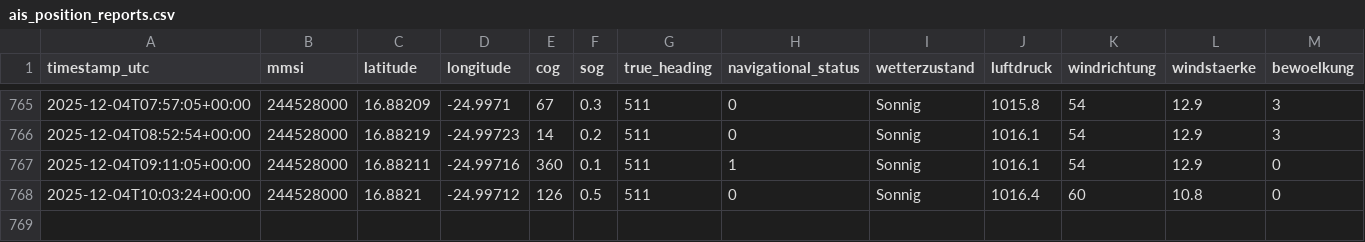
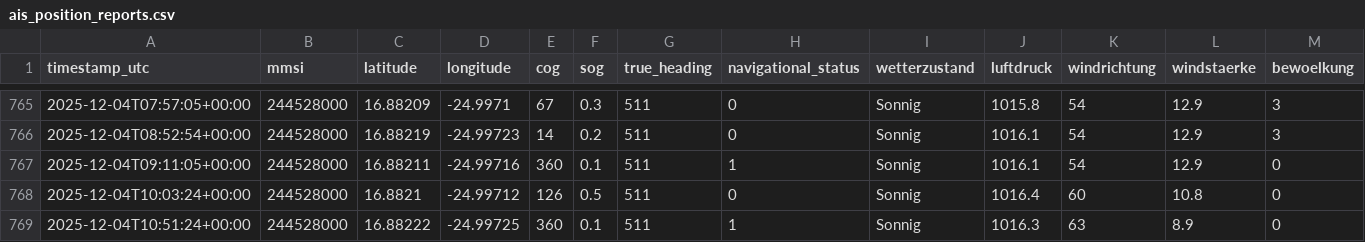
Before and after one commit to davidoesch/shiptracker, a CSV file: ais_position_reports.csv, drawn as a sheet; only a part is shown, gaps mark what is left out; rows hold the shown columns only; the diff names each change by its address in the sheet, - before the commit and + after, or states it on an @@ line.

```diff
--- a/ais_position_reports.csv
+++ b/ais_position_reports.csv
+row 769: 2025-12-04T10:51:24+00:00 | 244528000 | 16.88222 | -24.99725 | 360 | 0.1 | 511 | 1 | Sonnig | 1016.3 | 63 | 8.9 | 0
```
Also changed, not shown: 2 other files.
